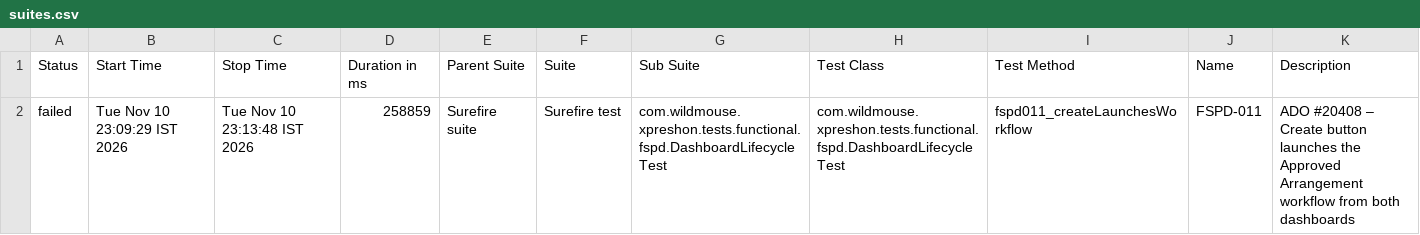
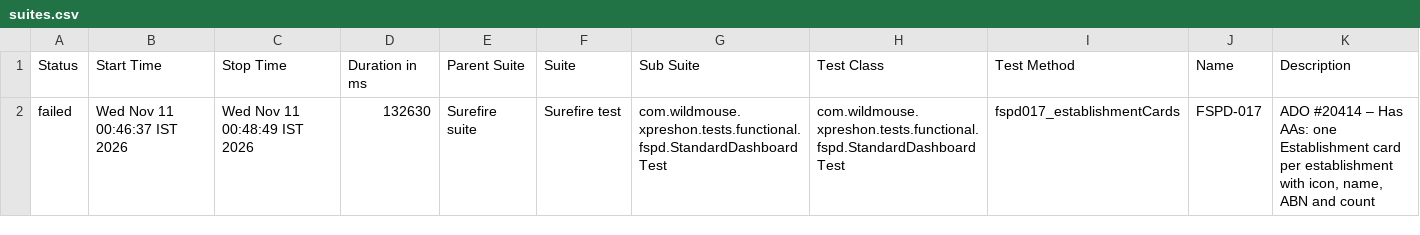
Before and after one commit to sarandadanika/wm-test-report, a CSV file: releases/release-01/data/suites.csv, drawn as a sheet.

Commit message:
release-01 - 146/235 passed (2026-11-11 00:49)

```diff
--- a/releases/release-01/data/suites.csv
+++ b/releases/release-01/data/suites.csv
@@ -1,2 +1,2 @@
 "Status","Start Time","Stop Time","Duration in ms","Parent Suite","Suite","Sub Suite","Test Class","Test Method","Name","Description"
-"failed","Tue Nov 10 23:09:29 IST 2026","Tue Nov 10 23:13:48 IST 2026","258859","Surefire suite","Surefire test","com.wildmouse.xpreshon.tests.functional.fspd.DashboardLifecycleTest","com.wildmouse.xpreshon.tests.functional.fspd.DashboardLifecycleTest","fspd011_createLaunchesWorkflow","FSPD-011","ADO #20408 – Create button launches the Approved Arrangement workflow from both dashboards"
+"failed","Wed Nov 11 00:46:37 IST 2026","Wed Nov 11 00:48:49 IST 2026","132630","Surefire suite","Surefire test","com.wildmouse.xpreshon.tests.functional.fspd.StandardDashboardTest","com.wildmouse.xpreshon.tests.functional.fspd.StandardDashboardTest","fspd017_establishmentCards","FSPD-017","ADO #20414 – Has AAs: one Establishment card per establishment with icon, name, ABN and count"
```
Also changed, not shown: 35 other files.
